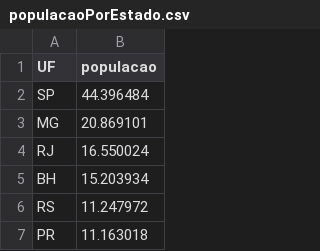
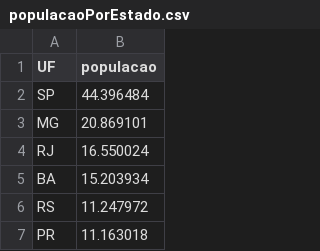
Before and after one commit to cristmelo/datavisProjetoFinal, a CSV file: Projeto Final/populacaoPorEstado.csv, drawn as a sheet; only a part is shown.

```diff
--- a/Projeto Final/populacaoPorEstado.csv
+++ b/Projeto Final/populacaoPorEstado.csv
@@ -4,3 +4,3 @@ MG,20.869101
 RJ,16.550024
-BH,15.203934
+BA,15.203934
 RS,11.247972
```
Also changed, not shown: 1 other file.
